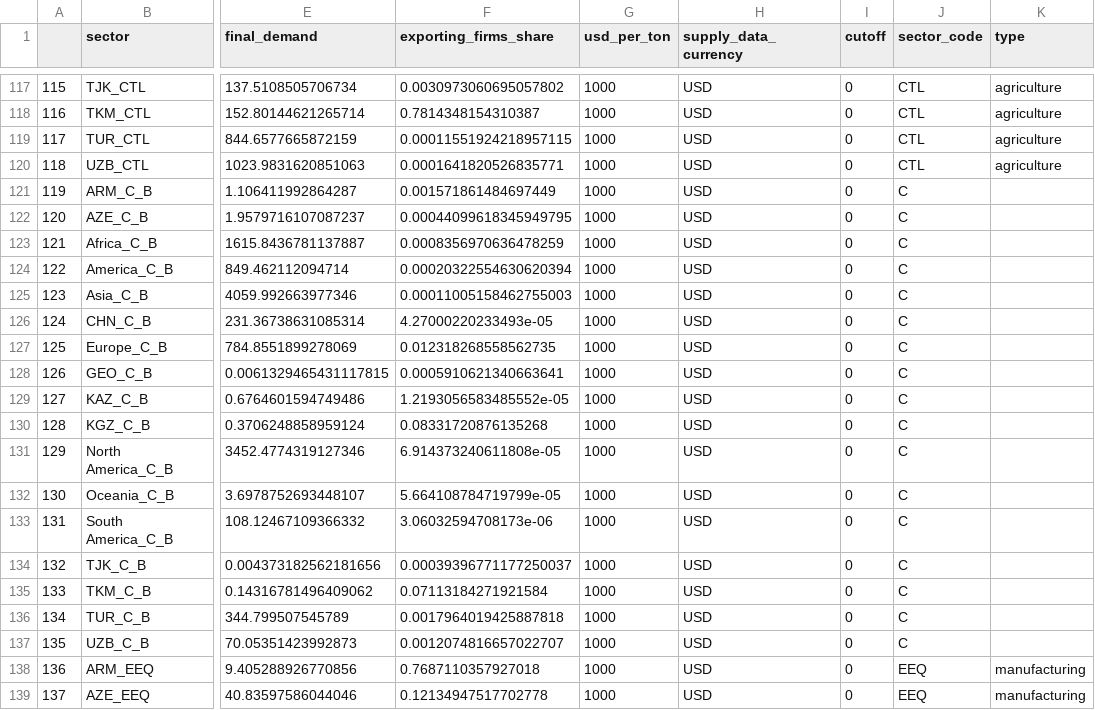
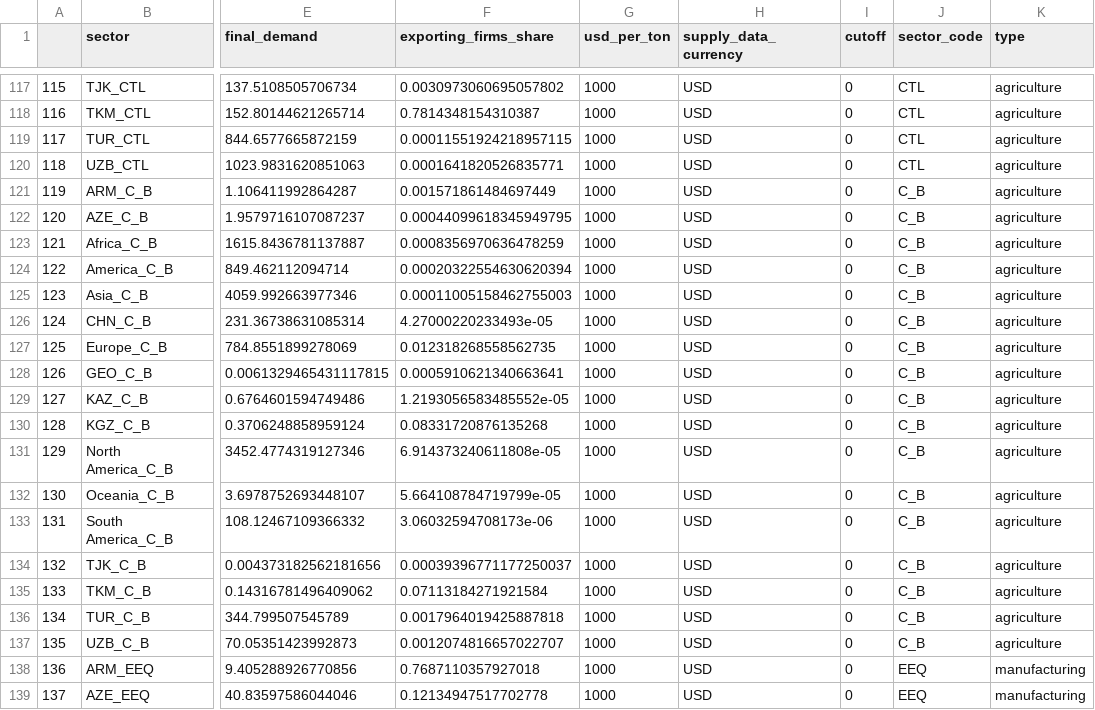
Before and after one commit to ccolon/disruptsc, a CSV file: input/Global/Network/sector_table_russia.csv, drawn as a sheet; only a part is shown, gaps mark what is left out; the diff covers the shown part only; the diff names each change by its address in the sheet, - before the commit and + after, or states it on an @@ line.

Commit message:
Updated sectors with russia

```diff
--- a/input/Global/Network/sector_table_russia.csv
+++ b/input/Global/Network/sector_table_russia.csv
-J121:J137 (sector_code): C
+J121:J137 (sector_code): C_B
-K121:K137 (type): (empty)
+K121:K137 (type): agriculture
```
Also changed, not shown: 136 edited cells elsewhere in this file.
